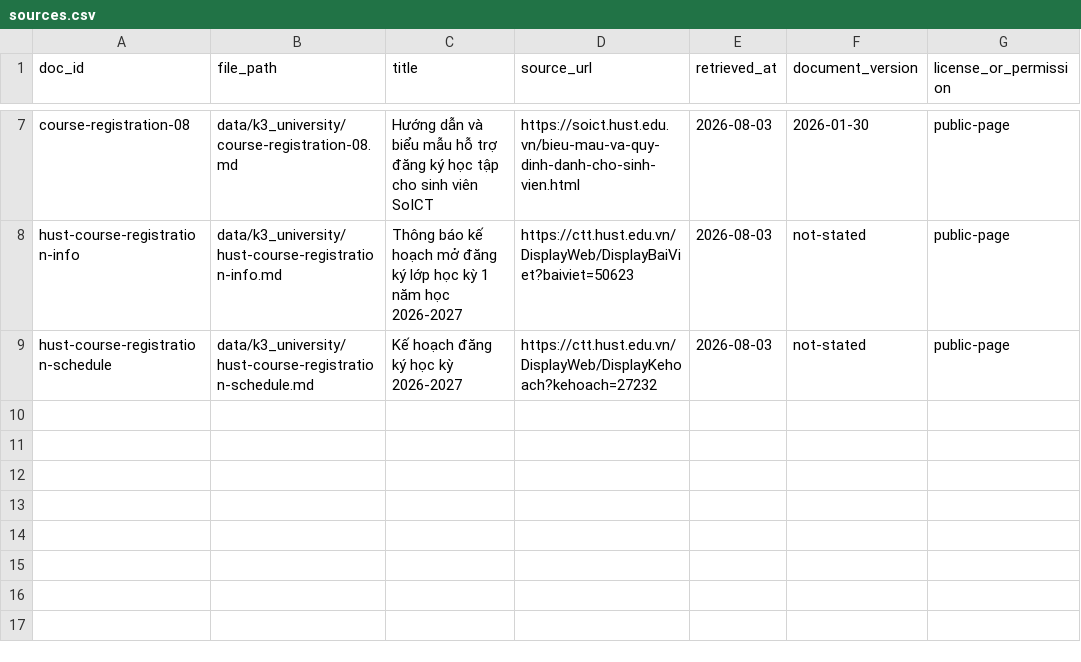
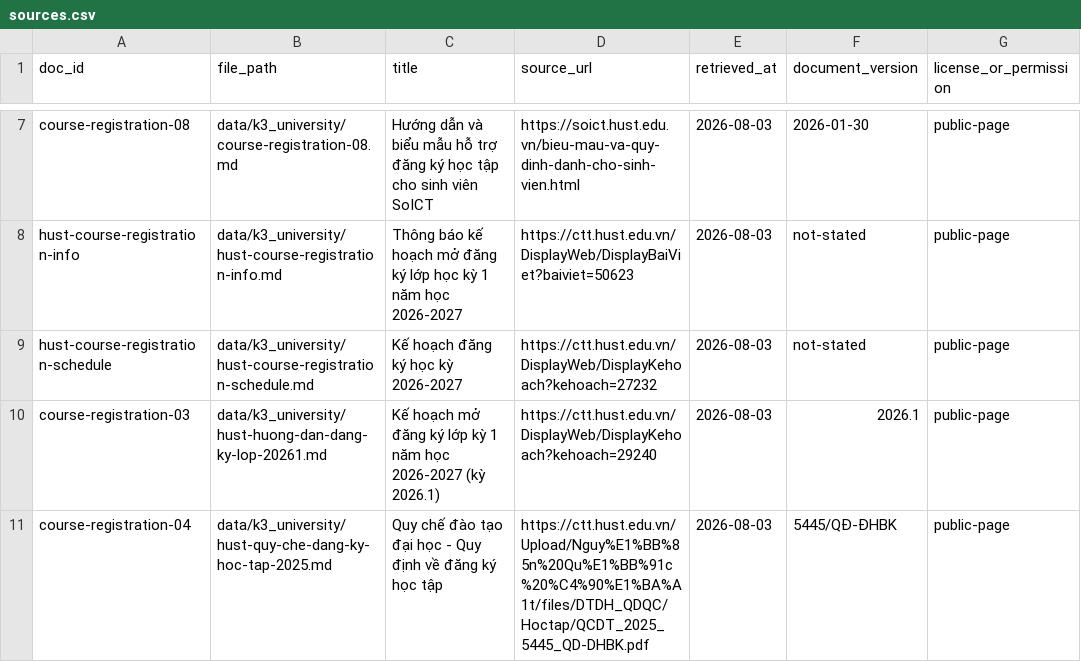
Before and after one commit to Hungkao/DAY07_TeamC1, a CSV file: data/k3_university/sources.csv, drawn as a sheet; only a part is shown, gaps mark what is left out; the diff names each change by its address in the sheet, - before the commit and + after, or states it on an @@ line.

Commit message:
data: add HUST course registration sources

```diff
--- a/data/k3_university/sources.csv
+++ b/data/k3_university/sources.csv
+row 10: course-registration-03 | data/k3_university/hust-huong-dan-dang-ky-lop-20261.md | Kế hoạch mở đăng ký lớp kỳ 1 năm học 2026-2027 (kỳ 2026.1) | https://ctt.hust.edu.vn/DisplayWeb/DisplayKehoach?kehoach=29240 | 2026-08-03 | 2026.1 | public-page
+row 11: course-registration-04 | data/k3_university/hust-quy-che-dang-ky-hoc-tap-2025.md | Quy chế đào tạo đại học - Quy định về đăng ký học tập | https://ctt.hust.edu.vn/Upload/Nguy%E1%BB%85n%20Qu%E1%BB%91c%20%C4%90%E1%BA%A1t/files/DTDH_QDQC/Hoctap/QCDT_2025_5445_QD-DHBK.pdf | 2026-08-03 | 5445/QĐ-ĐHBK | public-page
```
Also changed, not shown: 2 other files.
